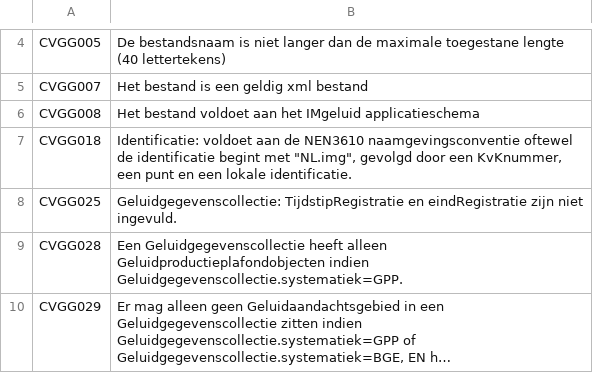
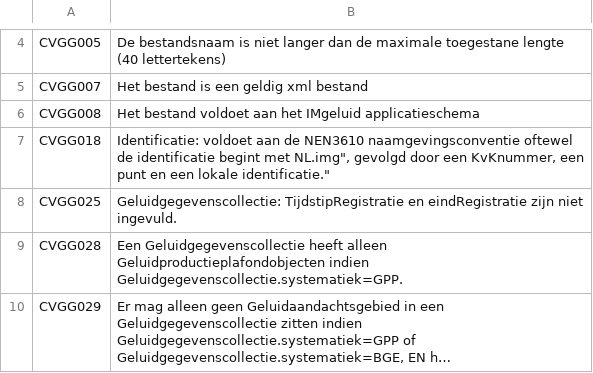
Before and after one commit to rivm-syso/CVGG, a CSV file: validatieregels/0.18-CVGG-validatieregels.csv, drawn as a sheet; only a part is shown, gaps mark what is left out; long unchanged cells end in ….

Commit message:
Update 0.18-CVGG-validatieregels.csv

```diff
--- a/validatieregels/0.18-CVGG-validatieregels.csv
+++ b/validatieregels/0.18-CVGG-validatieregels.csv
@@ -6,3 +6,3 @@ CVGG007;Het bestand is een geldig xml bestand
 CVGG008;Het bestand voldoet aan het IMgeluid applicatieschema
-CVGG018;"Identificatie: voldoet aan de NEN3610 naamgevingsconventie oftewel de identificatie begint met ""NL.img"", gevolgd door een KvKnummer, een punt en een lokale identificatie."
+CVGG018;"Identificatie: voldoet aan de NEN3610 naamgevingsconventie oftewel de identificatie begint met "NL.img", gevolgd door een KvKnummer, een punt en een lokale identificatie."
 CVGG025;Geluidgegevenscollectie: TijdstipRegistratie en eindRegistratie zijn niet ingevuld.
```
